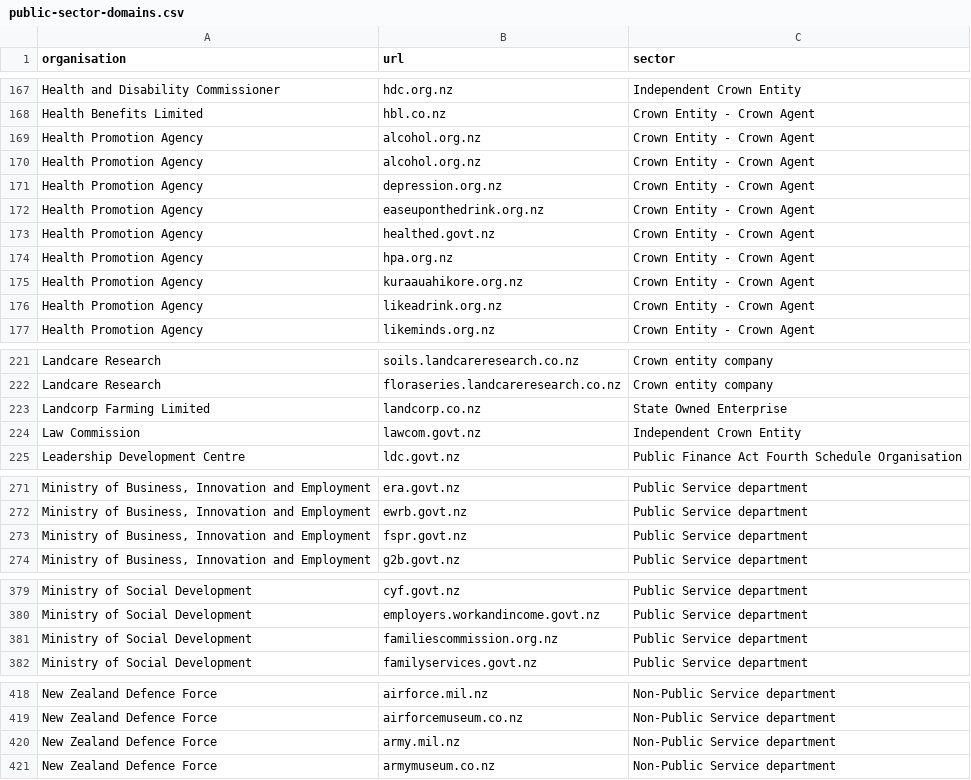
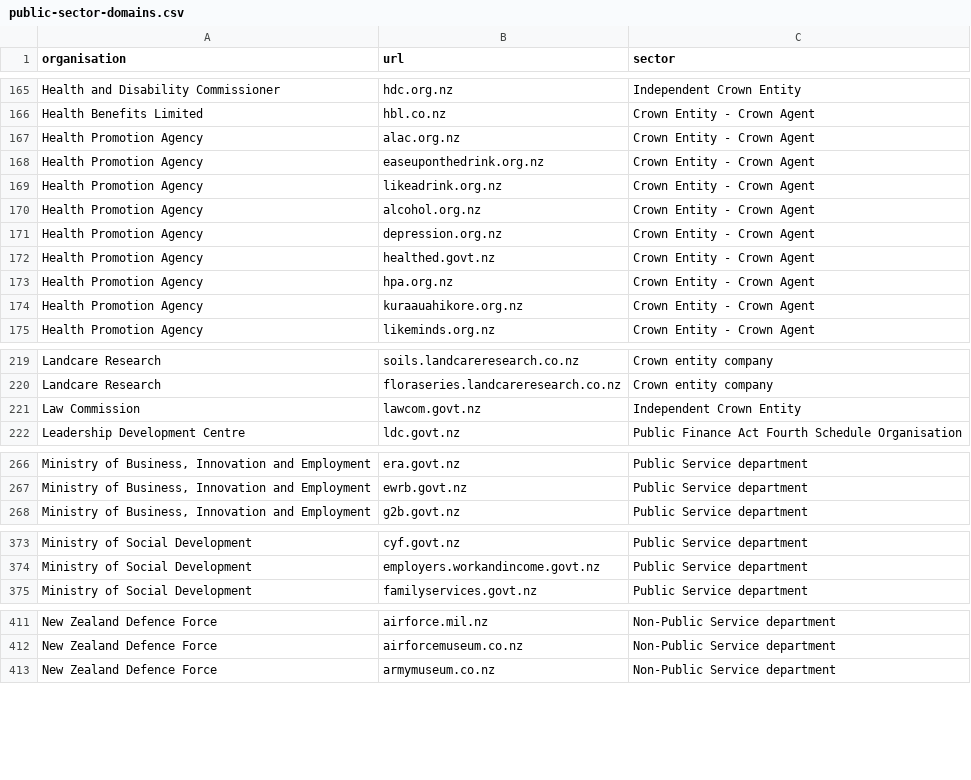
Before and after one commit to GOVTNZ/public-sector-websites, a CSV file: public-sector-domains.csv, drawn as a sheet; only a part is shown, gaps mark what is left out; removed rows and columns are numbered as before the commit, all else as after; the diff covers the shown part only; the diff names each change by its address in the sheet, - before the commit and + after, or states it on an @@ line.

```diff
--- a/public-sector-domains.csv
+++ b/public-sector-domains.csv
-B167 (url): alcohol.org.nz
+B167 (url): alac.org.nz
@@ row 172 moved to row 168: Health Promotion Agency @@
@@ row 176 moved to row 169: Health Promotion Agency @@
-row 223: Landcorp Farming Limited | landcorp.co.nz | State Owned Enterprise
-row 273: Ministry of Business, Innovation and Employment | fspr.govt.nz | Public Service department
-row 381: Ministry of Social Development | familiescommission.org.nz | Public Service department
-row 420: New Zealand Defence Force | army.mil.nz | Non-Public Service department
```
Also changed, not shown: 1 added row, 7 removed rows and 5 edited cells elsewhere in this file.
